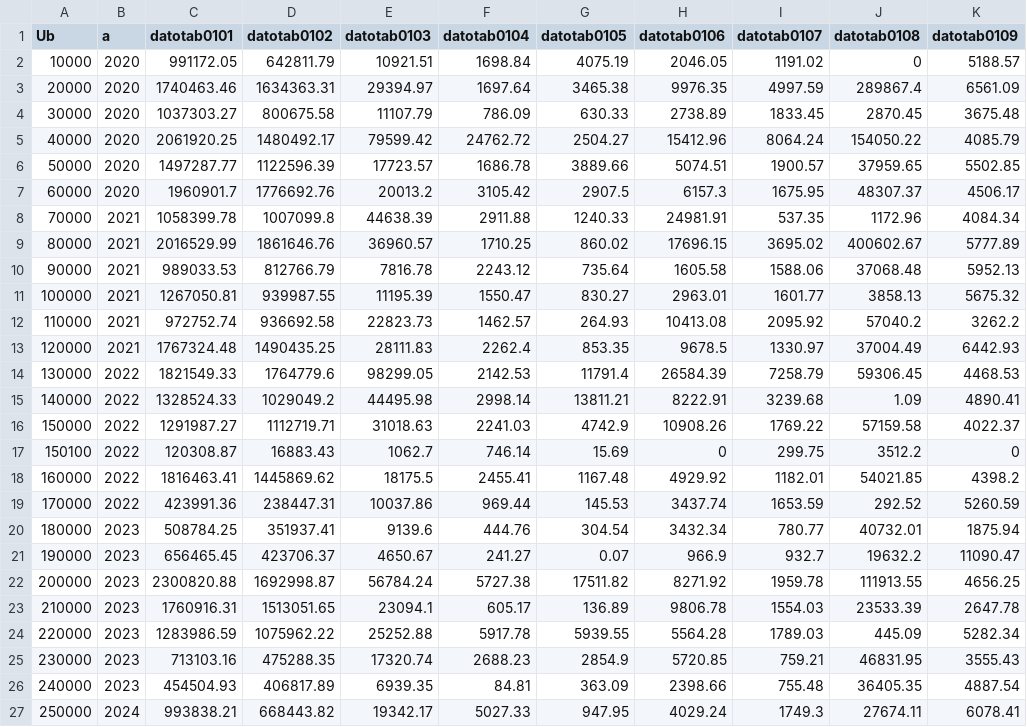
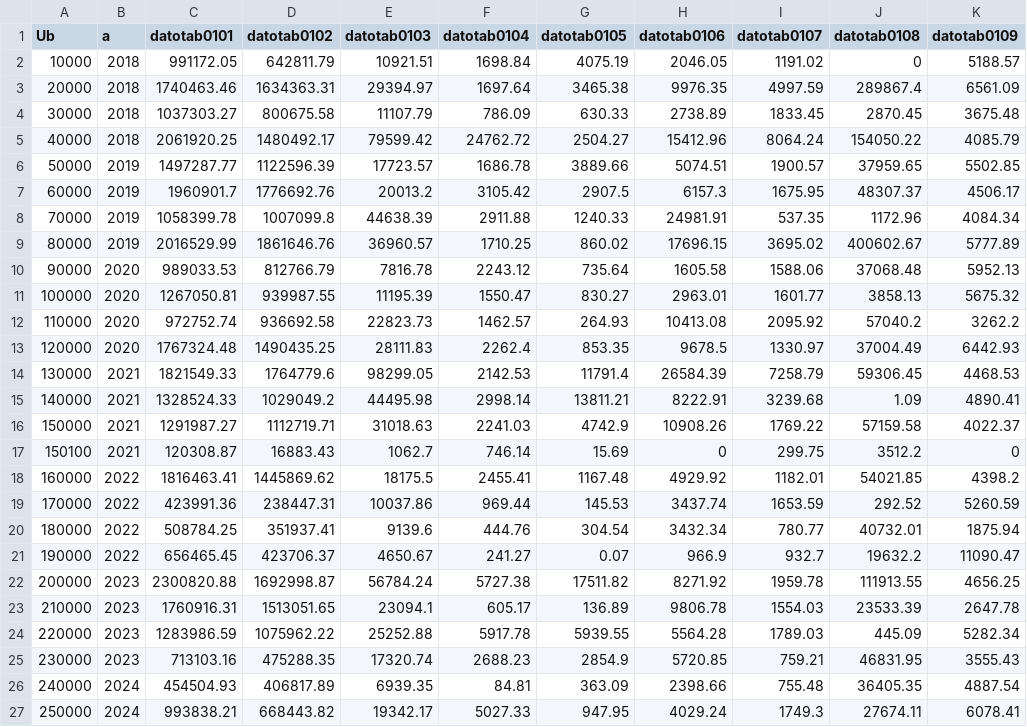
Before and after one commit to kristeldm/2024, a CSV file: Base de datos municipalidades.csv, drawn as a sheet; only a part is shown; the diff names each change by its address in the sheet, - before the commit and + after, or states it on an @@ line.

Commit message:
Add files via upload

```diff
--- a/Base de datos municipalidades.csv
+++ b/Base de datos municipalidades.csv
-B2:B5 (a): 2020
+B2:B5 (a): 2018
-B6:B7 (a): 2020
+B6:B7 (a): 2019
-B8:B9 (a): 2021
+B8:B9 (a): 2019
-B10:B13 (a): 2021
+B10:B13 (a): 2020
-B14:B17 (a): 2022
+B14:B17 (a): 2021
-B20:B21 (a): 2023
+B20:B21 (a): 2022
-B26 (a): 2023
+B26 (a): 2024
```
